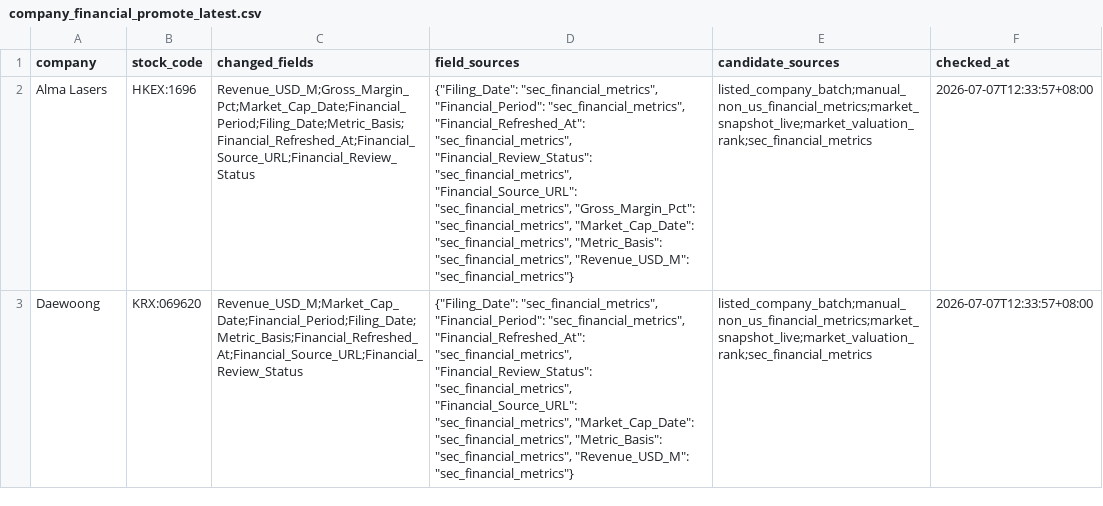
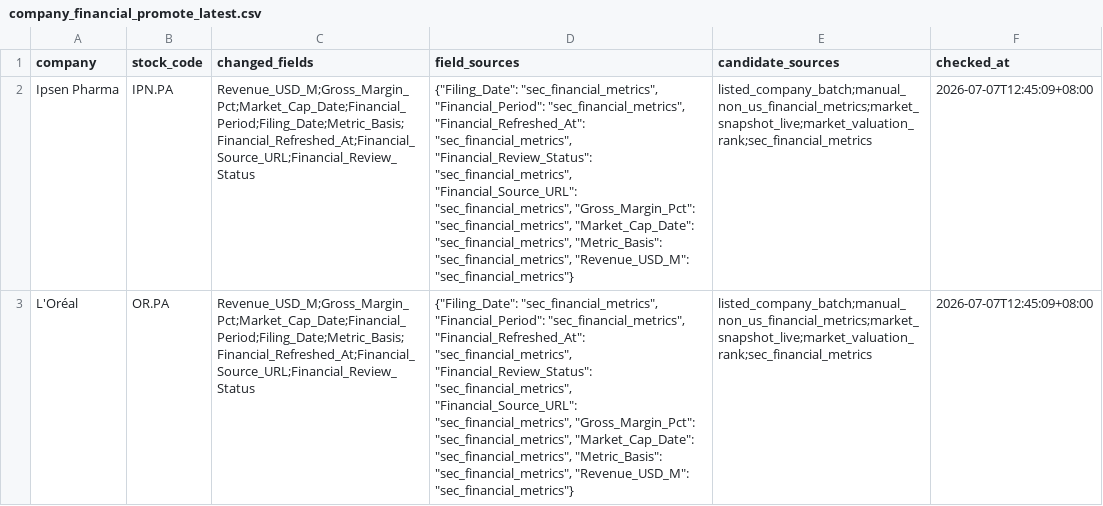
Before and after one commit to Yiseut/GlobalAR, a CSV file: data/audits/company_financial_promote_latest.csv, drawn as a sheet; removed rows and columns are numbered as before the commit, all else as after; the diff names each change by its address in the sheet, - before the commit and + after, or states it on an @@ line.

```diff
--- a/data/audits/company_financial_promote_latest.csv
+++ b/data/audits/company_financial_promote_latest.csv
-A2 (company): Alma Lasers
+A2 (company): Ipsen Pharma
-B2 (stock_code): HKEX:1696
+B2 (stock_code): IPN.PA
-F2 (checked_at): 2026-07-07T12:33:57+08:00
+F2 (checked_at): 2026-07-07T12:45:09+08:00
-row 3: Daewoong | KRX:069620 | Revenue_USD_M;Market_Cap_Date;Financial_Period;Filing_Date;Metric_Basis;Financial_Refreshed_At;Financial_Source_URL;Financial_Review_Status | {"Filing_Date": "sec_financial_metrics", "Financial_Period": "sec_financial_metrics", "Financial_Refreshed_At": "sec_financial_metrics", "Financial_Review_Status": "sec_financial_metrics", "Financial_Source_URL": "sec_financial_metrics", "Market_Cap_Date": "sec_financial_metrics", "Metric_Basis": "sec_financial_metrics", "Revenue_USD_M": "sec_financial_metrics"} | listed_company_batch;manual_non_us_financial_metrics;market_snapshot_live;market_valuation_rank;sec_financial_metrics | 2026-07-07T12:33:57+08:00
+row 3: L'Oréal | OR.PA | Revenue_USD_M;Gross_Margin_Pct;Market_Cap_Date;Financial_Period;Filing_Date;Metric_Basis;Financial_Refreshed_At;Financial_Source_URL;Financial_Review_Status | {"Filing_Date": "sec_financial_metrics", "Financial_Period": "sec_financial_metrics", "Financial_Refreshed_At": "sec_financial_metrics", "Financial_Review_Status": "sec_financial_metrics", "Financial_Source_URL": "sec_financial_metrics", "Gross_Margin_Pct": "sec_financial_metrics", "Market_Cap_Date": "sec_financial_metrics", "Metric_Basis": "sec_financial_metrics", "Revenue_USD_M": "sec_financial_metrics"} | listed_company_batch;manual_non_us_financial_metrics;market_snapshot_live;market_valuation_rank;sec_financial_metrics | 2026-07-07T12:45:09+08:00
```
Also changed, not shown: data/audits/aesthetics_revenue_pct_collection_queue_latest.csv, data/audits/commercial_next_step_completion_latest.csv, 13 other files.
